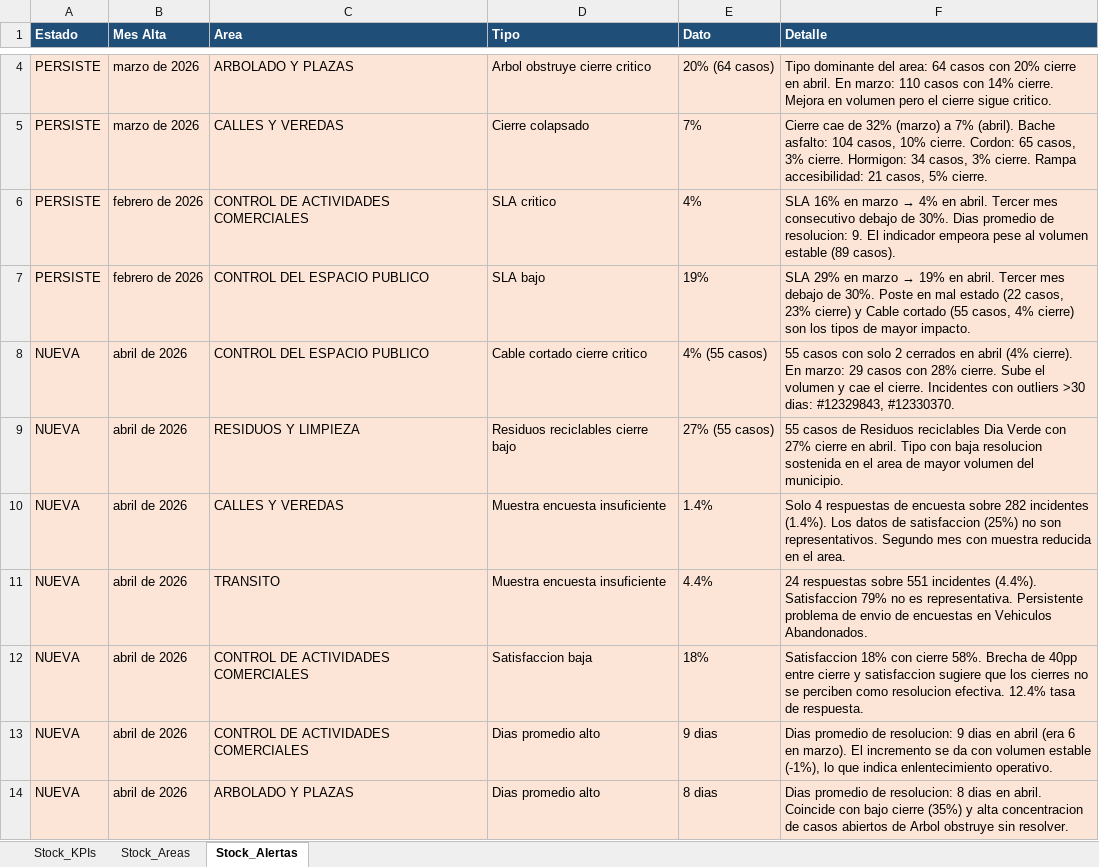
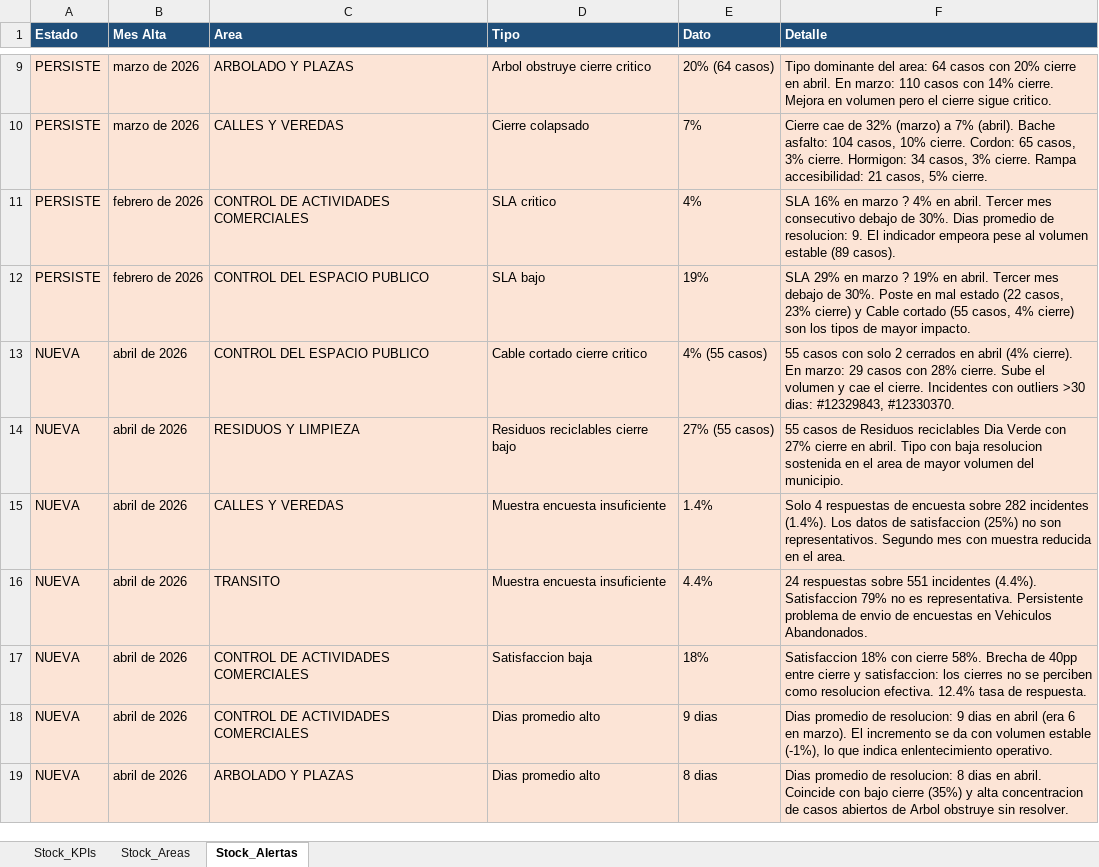
Before and after one commit to CesarZeta/Monitor_de_Gestion, an Excel workbook: Tablas/Tablas_Stock_2026_04.xlsx, sheet Stock_Alertas, drawn as a sheet; only a part is shown, gaps mark what is left out; values as stored, in another font and other column widths than the file's, no borders; addresses are those after the commit; the diff covers the shown part only; the diff names each change by its address in the sheet, - before the commit and + after, or states it on an @@ line.

Commit message:
fix: agrega filas RESUELTA en Stock_Alertas abril 2026

```diff
--- a/Tablas/Tablas_Stock_2026_04.xlsx (sheet Stock_Alertas)
+++ b/Tablas/Tablas_Stock_2026_04.xlsx (sheet Stock_Alertas)
@@ F11 (Detalle): …en marzo → 4% en… → …en marzo ? 4% en… @@
@@ F12 (Detalle): …en marzo → 19% en… → …en marzo ? 19% en… @@
-F17 (Detalle): …cierre y satisfaccion sugiere que los cierres…
+F17 (Detalle): …cierre y satisfaccion: los cierres…
```
Also changed, not shown: 5 added rows and 2 edited cells elsewhere in this sheet, sheet Stock_KPIs, sheet Stock_Areas.
